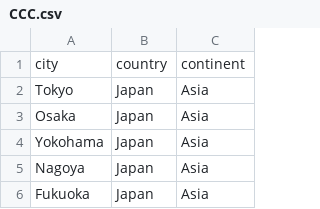
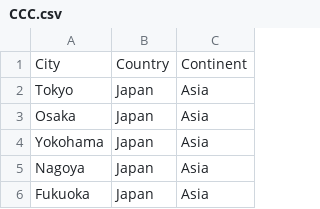
Before and after one commit to ugurtu/Cities-Countries-Continent, a CSV file: CCC.csv, drawn as a sheet; only a part is shown.

```diff
--- a/CCC.csv
+++ b/CCC.csv
@@ -1,2 +1,2 @@
-city,country,continent
+City,Country,Continent
 Tokyo,Japan,Asia
```
Also changed, not shown: 1 other file.
